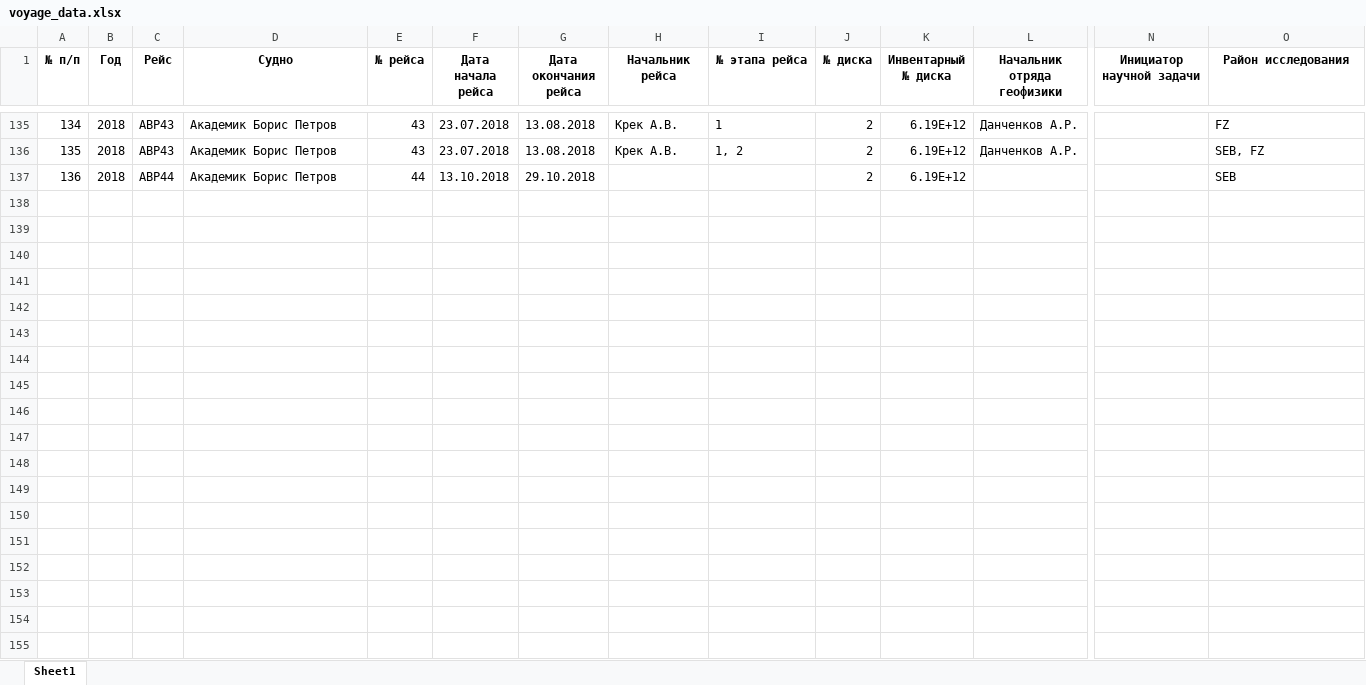
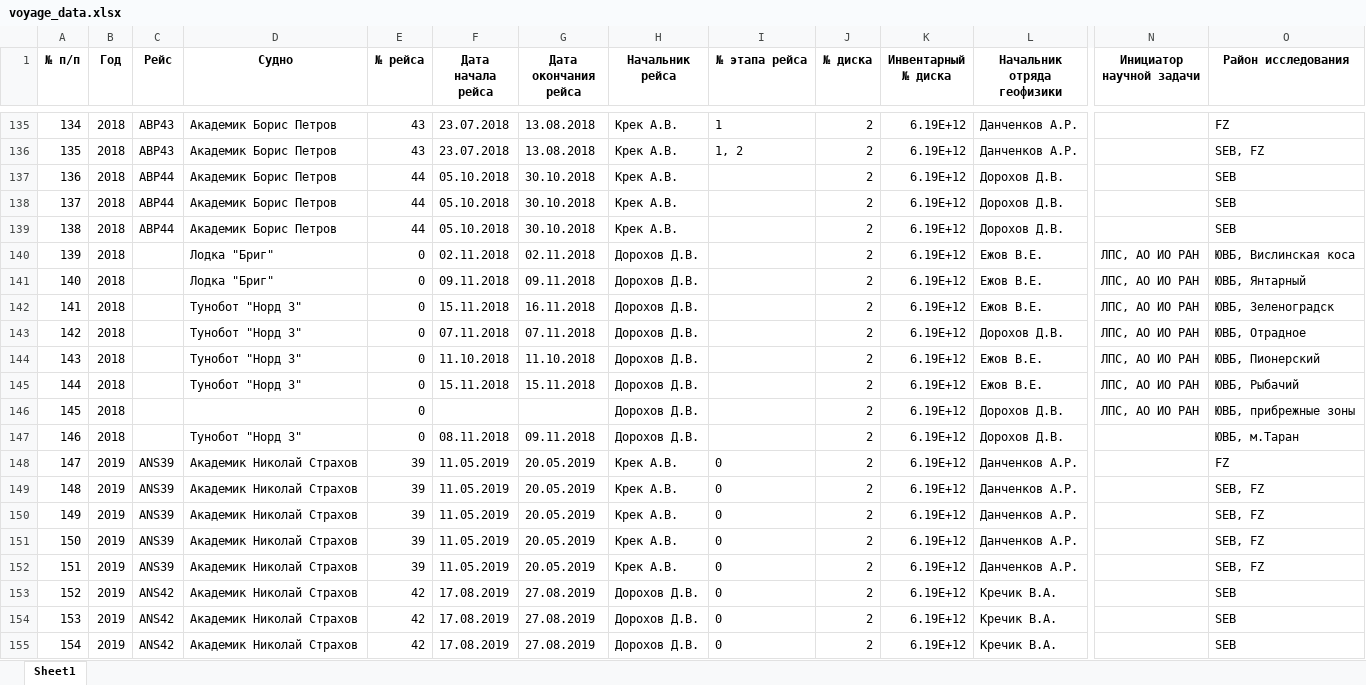
Before and after one commit to e-vadim-coder/Cruise-data, an Excel workbook: voyage_data.xlsx, sheet Sheet1, drawn as a sheet; only a part is shown, gaps mark what is left out; values as stored, in another font and other column widths than the file's, no borders; rows hold the shown columns only; the diff covers the shown part only; the diff names each change by its address in the sheet, - before the commit and + after, or states it on an @@ line.

```diff
--- a/voyage_data.xlsx (sheet Sheet1)
+++ b/voyage_data.xlsx (sheet Sheet1)
-F137 (Дата начала рейса): 13.10.2018
+F137 (Дата начала рейса): 05.10.2018
-G137 (Дата окончания рейса): 29.10.2018
+G137 (Дата окончания рейса): 30.10.2018
-H137 (Начальник рейса): (empty)
+H137 (Начальник рейса): Крек А.В.
-L137 (Начальник отряда геофизики): (empty)
+L137 (Начальник отряда геофизики): Дорохов Д.В.
+row 138: 137 | 2018 | ABP44 | Академик Борис Петров | 44 | 05.10.2018 | 30.10.2018 | Крек А.В. |  | 2 | 6.19E+12 | Дорохов Д.В. |  | SEB
+row 139: 138 | 2018 | ABP44 | Академик Борис Петров | 44 | 05.10.2018 | 30.10.2018 | Крек А.В. |  | 2 | 6.19E+12 | Дорохов Д.В. |  | SEB
+row 140: 139 | 2018 |  | Лодка "Бриг" | 0 | 02.11.2018 | 02.11.2018 | Дорохов Д.В. |  | 2 | 6.19E+12 | Ежов В.Е. | ЛПС, АО ИО РАН | ЮВБ, Вислинская коса
+row 141: 140 | 2018 |  | Лодка "Бриг" | 0 | 09.11.2018 | 09.11.2018 | Дорохов Д.В. |  | 2 | 6.19E+12 | Ежов В.Е. | ЛПС, АО ИО РАН | ЮВБ, Янтарный
+row 142: 141 | 2018 |  | Тунобот "Норд 3" | 0 | 15.11.2018 | 16.11.2018 | Дорохов Д.В. |  | 2 | 6.19E+12 | Ежов В.Е. | ЛПС, АО ИО РАН | ЮВБ, Зеленоградск
+row 143: 142 | 2018 |  | Тунобот "Норд 3" | 0 | 07.11.2018 | 07.11.2018 | Дорохов Д.В. |  | 2 | 6.19E+12 | Дорохов Д.В. | ЛПС, АО ИО РАН | ЮВБ, Отрадное
+row 144: 143 | 2018 |  | Тунобот "Норд 3" | 0 | 11.10.2018 | 11.10.2018 | Дорохов Д.В. |  | 2 | 6.19E+12 | Ежов В.Е. | ЛПС, АО ИО РАН | ЮВБ, Пионерский
+row 145: 144 | 2018 |  | Тунобот "Норд 3" | 0 | 15.11.2018 | 15.11.2018 | Дорохов Д.В. |  | 2 | 6.19E+12 | Ежов В.Е. | ЛПС, АО ИО РАН | ЮВБ, Рыбачий
+row 146: 145 | 2018 |  |  | 0 |  |  | Дорохов Д.В. |  | 2 | 6.19E+12 | Дорохов Д.В. | ЛПС, АО ИО РАН | ЮВБ, прибрежные зоны
+row 147: 146 | 2018 |  | Тунобот "Норд 3" | 0 | 08.11.2018 | 09.11.2018 | Дорохов Д.В. |  | 2 | 6.19E+12 | Дорохов Д.В. |  | ЮВБ, м.Таран
+row 148: 147 | 2019 | ANS39 | Академик Николай Страхов | 39 | 11.05.2019 | 20.05.2019 | Крек А.В. | 0 | 2 | 6.19E+12 | Данченков А.Р. |  | FZ
+row 149: 148 | 2019 | ANS39 | Академик Николай Страхов | 39 | 11.05.2019 | 20.05.2019 | Крек А.В. | 0 | 2 | 6.19E+12 | Данченков А.Р. |  | SEB, FZ
+row 150: 149 | 2019 | ANS39 | Академик Николай Страхов | 39 | 11.05.2019 | 20.05.2019 | Крек А.В. | 0 | 2 | 6.19E+12 | Данченков А.Р. |  | SEB, FZ
+row 151: 150 | 2019 | ANS39 | Академик Николай Страхов | 39 | 11.05.2019 | 20.05.2019 | Крек А.В. | 0 | 2 | 6.19E+12 | Данченков А.Р. |  | SEB, FZ
+row 152: 151 | 2019 | ANS39 | Академик Николай Страхов | 39 | 11.05.2019 | 20.05.2019 | Крек А.В. | 0 | 2 | 6.19E+12 | Данченков А.Р. |  | SEB, FZ
+row 153: 152 | 2019 | ANS42 | Академик Николай Страхов | 42 | 17.08.2019 | 27.08.2019 | Дорохов Д.В. | 0 | 2 | 6.19E+12 | Кречик В.А. |  | SEB
+row 154: 153 | 2019 | ANS42 | Академик Николай Страхов | 42 | 17.08.2019 | 27.08.2019 | Дорохов Д.В. | 0 | 2 | 6.19E+12 | Кречик В.А. |  | SEB
+row 155: 154 | 2019 | ANS42 | Академик Николай Страхов | 42 | 17.08.2019 | 27.08.2019 | Дорохов Д.В. | 0 | 2 | 6.19E+12 | Кречик В.А. |  | SEB
```
Also changed, not shown: 9 added rows, 2 removed rows and 40 edited cells elsewhere in this sheet, 2 other files.
